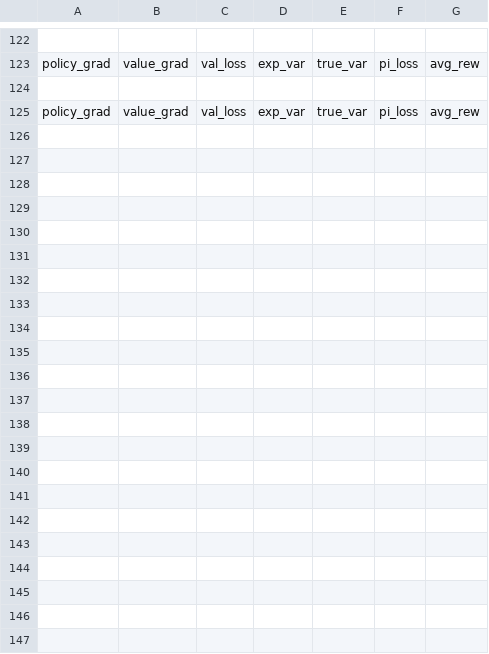
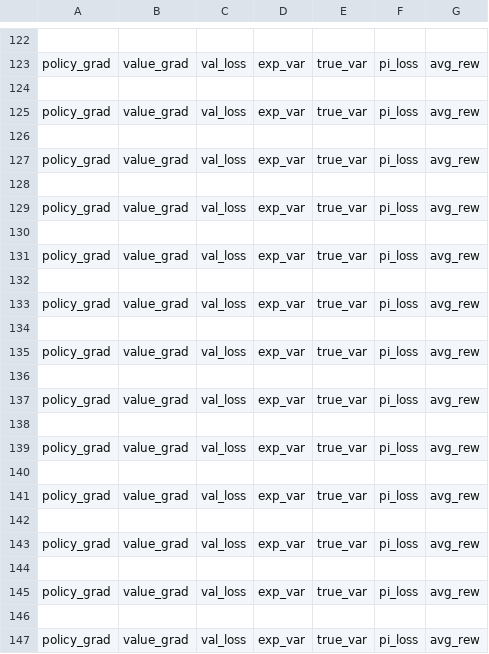
Before and after one commit to RL4H/G2P2C, a CSV file: results/model_log.csv, drawn as a sheet; only a part is shown, gaps mark what is left out; the diff names each change by its address in the sheet, - before the commit and + after, or states it on an @@ line.

```diff
--- a/results/model_log.csv
+++ b/results/model_log.csv
+row 126: (empty)
+row 127: policy_grad | value_grad | val_loss | exp_var | true_var | pi_loss | avg_rew
+row 128: (empty)
+row 129: policy_grad | value_grad | val_loss | exp_var | true_var | pi_loss | avg_rew
+row 130: (empty)
+row 131: policy_grad | value_grad | val_loss | exp_var | true_var | pi_loss | avg_rew
+row 132: (empty)
+row 133: policy_grad | value_grad | val_loss | exp_var | true_var | pi_loss | avg_rew
+row 134: (empty)
+row 135: policy_grad | value_grad | val_loss | exp_var | true_var | pi_loss | avg_rew
+row 136: (empty)
+row 137: policy_grad | value_grad | val_loss | exp_var | true_var | pi_loss | avg_rew
+row 138: (empty)
+row 139: policy_grad | value_grad | val_loss | exp_var | true_var | pi_loss | avg_rew
+row 140: (empty)
+row 141: policy_grad | value_grad | val_loss | exp_var | true_var | pi_loss | avg_rew
+row 142: (empty)
+row 143: policy_grad | value_grad | val_loss | exp_var | true_var | pi_loss | avg_rew
+row 144: (empty)
+row 145: policy_grad | value_grad | val_loss | exp_var | true_var | pi_loss | avg_rew
+row 146: (empty)
+row 147: policy_grad | value_grad | val_loss | exp_var | true_var | pi_loss | avg_rew
```
Also changed, not shown: results/aux_model_log.csv, results/evaluation_log.csv, 6 other files.
